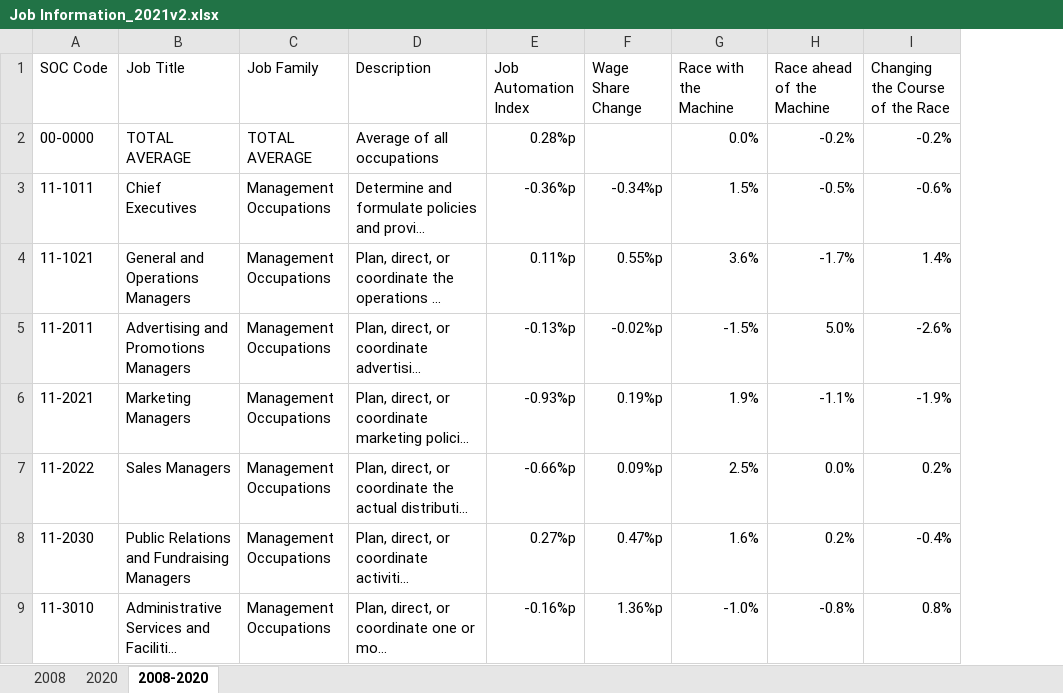
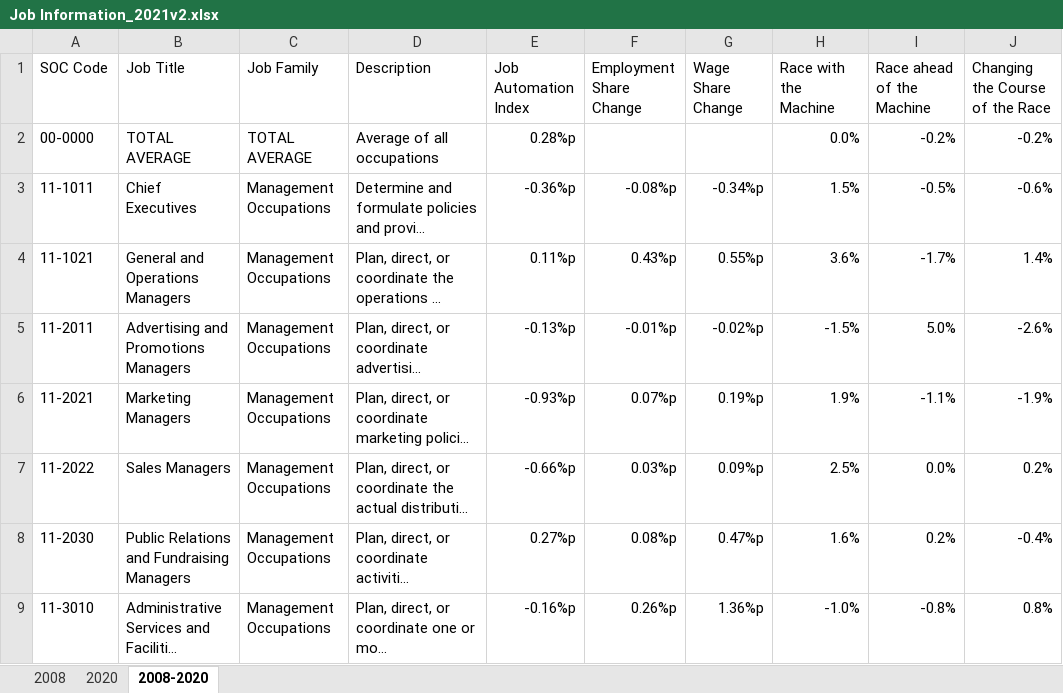
Before and after one commit to jonghkim/job-automation-index-web, an Excel workbook: static/data/xlsx/Job Information_2021v2.xlsx, sheet 2008-2020, drawn as a sheet; only a part is shown; long unchanged cells end in …; values as stored, in another font and other column widths than the file's, no borders; the diff names each change by its address in the sheet, - before the commit and + after, or states it on an @@ line.

```diff
--- a/static/data/xlsx/Job Information_2021v2.xlsx (sheet 2008-2020)
+++ b/static/data/xlsx/Job Information_2021v2.xlsx (sheet 2008-2020)
+column F (Employment Share Change), rows 3-9: -0.08%p | 0.43%p | -0.01%p | 0.07%p | 0.03%p | 0.08%p | 0.26%p
```
Also changed, not shown: 2 other files.
